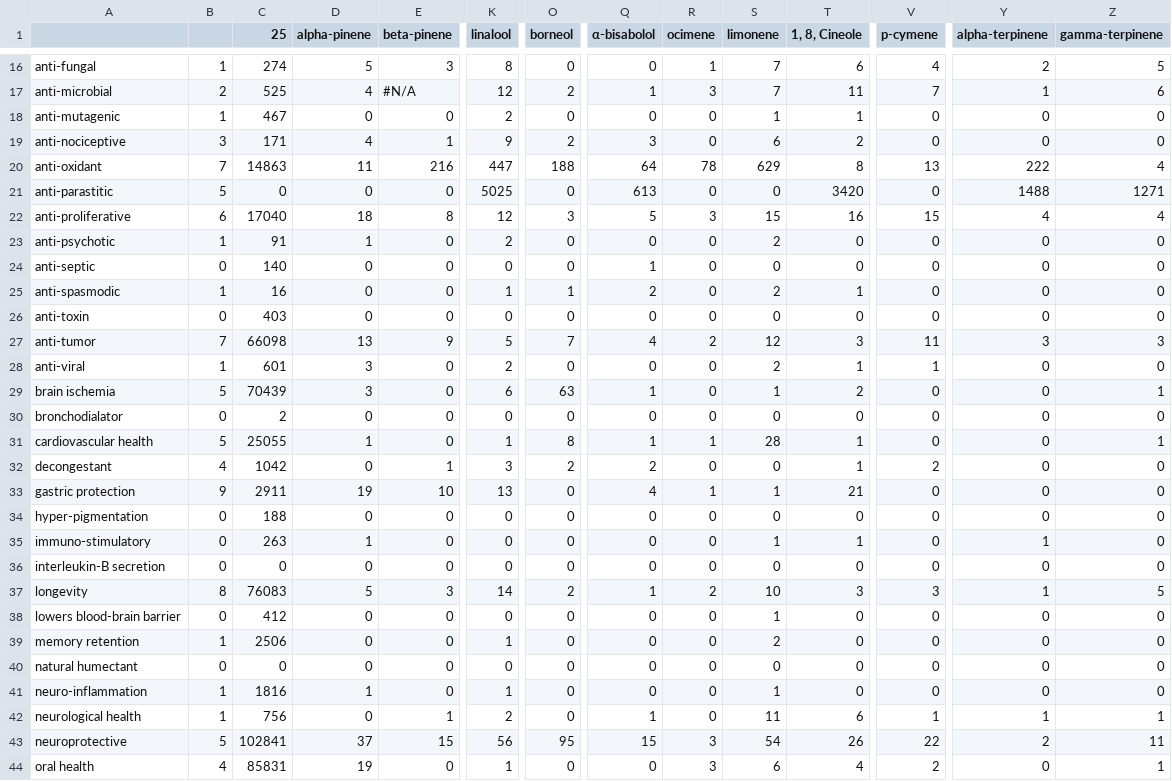
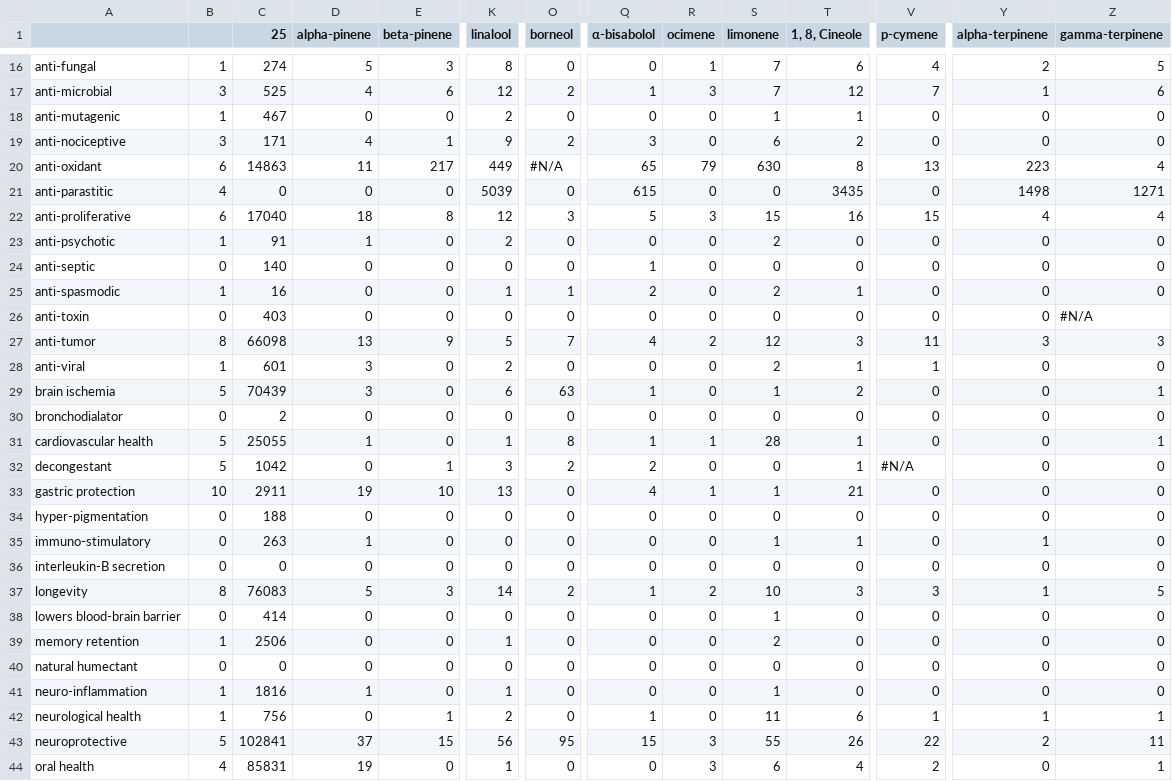
Before and after one commit to Terpedia/terpmed, a CSV file: data/results.csv, drawn as a sheet; only a part is shown, gaps mark what is left out; the diff covers the shown part only; the diff names each change by its address in the sheet, - before the commit and + after, or states it on an @@ line.

```diff
--- a/data/results.csv
+++ b/data/results.csv
-B17: 2
+B17: 3
-E17 (beta-pinene): #N/A
+E17 (beta-pinene): 6
-T17 (1, 8, Cineole): 11
+T17 (1, 8, Cineole): 12
-B20: 7
+B20: 6
-E20 (beta-pinene): 216
+E20 (beta-pinene): 217
-K20 (linalool): 447
+K20 (linalool): 449
-O20 (borneol): 188
+O20 (borneol): #N/A
-Q20 (α-bisabolol): 64
+Q20 (α-bisabolol): 65
-R20 (ocimene): 78
+R20 (ocimene): 79
-S20 (limonene): 629
+S20 (limonene): 630
-Y20 (alpha-terpinene): 222
+Y20 (alpha-terpinene): 223
-B21: 5
+B21: 4
-K21 (linalool): 5025
+K21 (linalool): 5039
-Q21 (α-bisabolol): 613
+Q21 (α-bisabolol): 615
-T21 (1, 8, Cineole): 3420
+T21 (1, 8, Cineole): 3435
-Y21 (alpha-terpinene): 1488
+Y21 (alpha-terpinene): 1498
-Z26 (gamma-terpinene): 0
+Z26 (gamma-terpinene): #N/A
-B27: 7
+B27: 8
-B32: 4
+B32: 5
-V32 (p-cymene): 2
+V32 (p-cymene): #N/A
-B33: 9
+B33: 10
-C38 (25): 412
+C38 (25): 414
-S43 (limonene): 54
+S43 (limonene): 55
```
Also changed, not shown: 63 edited cells elsewhere in this file, public/results.csv, 2 other files.
